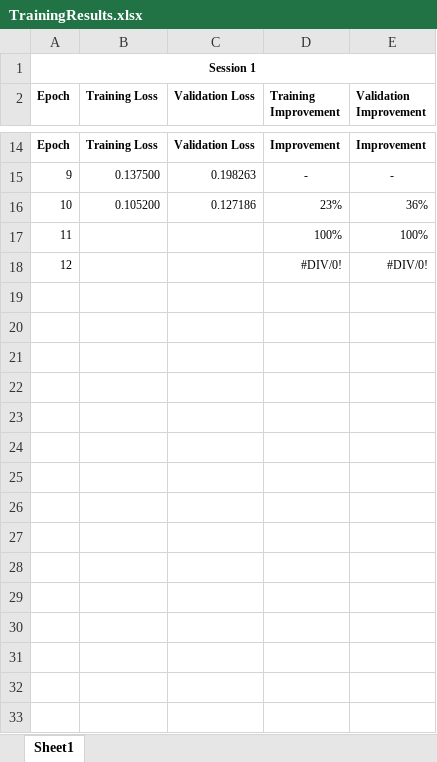
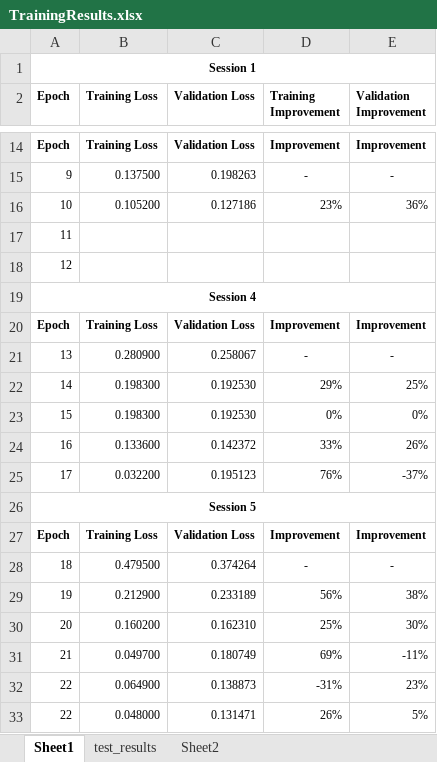
Before and after one commit to rjmartin73/InvoiceAssemblies, an Excel workbook: assets/TrainingResults.xlsx, sheet Sheet1, drawn as a sheet; only a part is shown, gaps mark what is left out; values as stored, in another font and other column widths than the file's, no borders; conditional formats not drawn; the diff names each change by its address in the sheet, - before the commit and + after, or states it on an @@ line.

Commit message:
implemented stop training class

```diff
--- a/assets/TrainingResults.xlsx (sheet Sheet1)
+++ b/assets/TrainingResults.xlsx (sheet Sheet1)
+sheet tab: test_results
+sheet tab: Sheet2
-D17 (Training Improvement): 100%
+D17 (Training Improvement): (empty)
-E17 (Validation Improvement): 100%
+E17 (Validation Improvement): (empty)
-D18 (Training Improvement): #DIV/0!
+D18 (Training Improvement): (empty)
-E18 (Validation Improvement): #DIV/0!
+E18 (Validation Improvement): (empty)
+row 19: Session 4
+row 20: Epoch | Training Loss | Validation Loss | Improvement | Improvement
+row 21: 13 | 0.280900 | 0.258067 | - | -
+row 22: 14 | 0.198300 | 0.192530 | 29% | 25%
+row 23: 15 | 0.198300 | 0.192530 | 0% | 0%
+row 24: 16 | 0.133600 | 0.142372 | 33% | 26%
+row 25: 17 | 0.032200 | 0.195123 | 76% | -37%
+row 26: Session 5
+row 27: Epoch | Training Loss | Validation Loss | Improvement | Improvement
+row 28: 18 | 0.479500 | 0.374264 | - | -
+row 29: 19 | 0.212900 | 0.233189 | 56% | 38%
+row 30: 20 | 0.160200 | 0.162310 | 25% | 30%
+row 31: 21 | 0.049700 | 0.180749 | 69% | -11%
+row 32: 22 | 0.064900 | 0.138873 | -31% | 23%
+row 33: 22 | 0.048000 | 0.131471 | 26% | 5%
```
Also changed, not shown: 9 other files.
